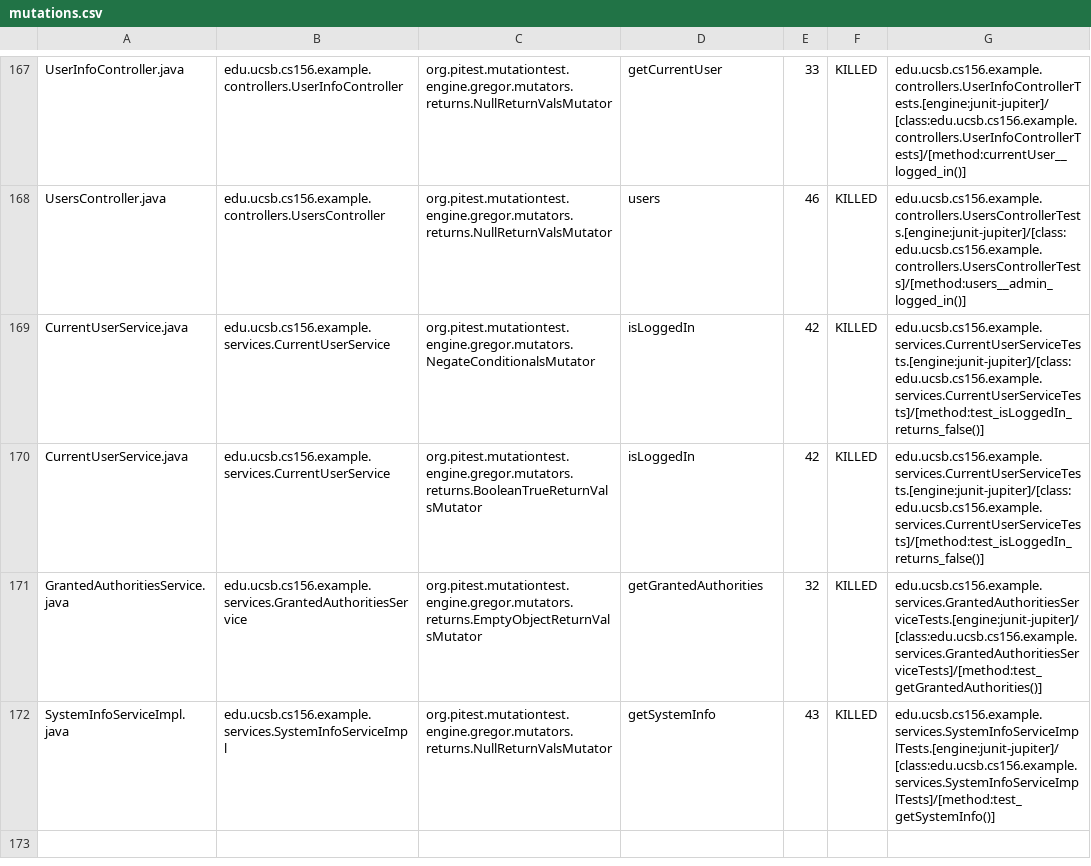
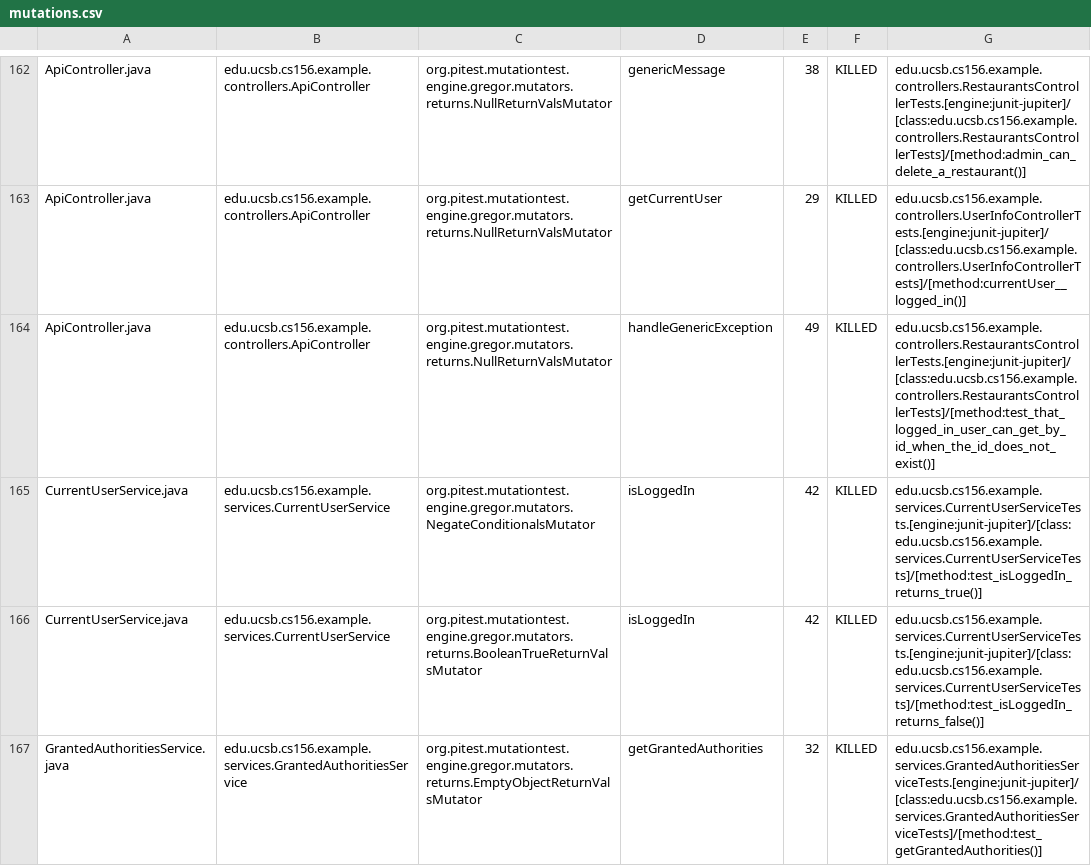
Before and after one commit to ucsb-cs156-s24/team03-s24-4pm-7, a CSV file: prs/111/pitest/mutations.csv, drawn as a sheet; only a part is shown, gaps mark what is left out; the shorter side is filled out with more unchanged rows; addresses are those after the commit; the diff covers the shown part only; the diff names each change by its address in the sheet, - before the commit and + after, or states it on an @@ line.

Commit message:
Deploying to gh-pages from @ ucsb-cs156-s24/team03-s24-4pm-7@a29cebf5885d185f06faa8770285c077adffb761 🚀

```diff
--- a/prs/111/pitest/mutations.csv
+++ b/prs/111/pitest/mutations.csv
-A162: UserInfoController.java
+A162: ApiController.java
-B162: edu.ucsb.cs156.example.controllers.UserInfoController
+B162: edu.ucsb.cs156.example.controllers.ApiController
-D162: getCurrentUser
+D162: genericMessage
-E162: 33
+E162: 38
-G162: edu.ucsb.cs156.example.controllers.UserInfoControllerTests.[engine:junit-jupiter]/[class:edu.ucsb.cs156.example.controllers.UserInfoControllerTests]/[method:currentUser__logged_in()]
+G162: edu.ucsb.cs156.example.controllers.RestaurantsControllerTests.[engine:junit-jupiter]/[class:edu.ucsb.cs156.example.controllers.RestaurantsControllerTests]/[method:admin_can_delete_a_restaurant()]
@@ row 2 moved to row 163: ApiController.java @@
-A164: UsersController.java
+A164: ApiController.java
-B164: edu.ucsb.cs156.example.controllers.UsersController
+B164: edu.ucsb.cs156.example.controllers.ApiController
-D164: users
+D164: handleGenericException
-E164: 46
+E164: 49
-G164: edu.ucsb.cs156.example.controllers.UsersControllerTests.[engine:junit-jupiter]/[class:edu.ucsb.cs156.example.controllers.UsersControllerTests]/[method:users__admin_logged_in()]
+G164: edu.ucsb.cs156.example.controllers.RestaurantsControllerTests.[engine:junit-jupiter]/[class:edu.ucsb.cs156.example.controllers.RestaurantsControllerTests]/[method:test_that_logged_in_user_can_get_by_id_when_the_id_does_not_exist()]
-G165: edu.ucsb.cs156.example.services.CurrentUserServiceTests.[engine:junit-jupiter]/[class:edu.ucsb.cs156.example.services.CurrentUserServiceTests]/[method:test_isLoggedIn_returns_false()]
+G165: edu.ucsb.cs156.example.services.CurrentUserServiceTests.[engine:junit-jupiter]/[class:edu.ucsb.cs156.example.services.CurrentUserServiceTests]/[method:test_isLoggedIn_returns_true()]
```
Also changed, not shown: 2 added rows, 2 removed rows, 106 moved rows and 4 edited cells elsewhere in this file, 18 other files.
